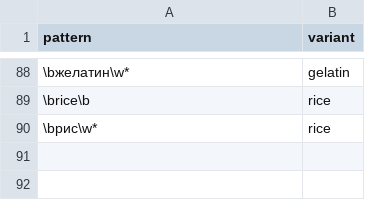
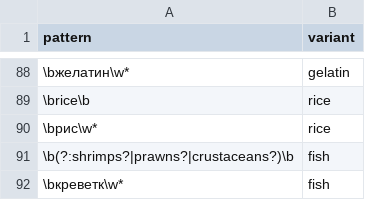
Before and after one commit to ViktoriaHusachenko/PetMind, a CSV file: data/ingredient_patterns.csv, drawn as a sheet; only a part is shown, gaps mark what is left out; the diff names each change by its address in the sheet, - before the commit and + after, or states it on an @@ line.

```diff
--- a/data/ingredient_patterns.csv
+++ b/data/ingredient_patterns.csv
+row 91: \b(?:shrimps?|prawns?|crustaceans?)\b | fish
+row 92: \bкреветк\w* | fish
```
Also changed, not shown: 59 other files.
